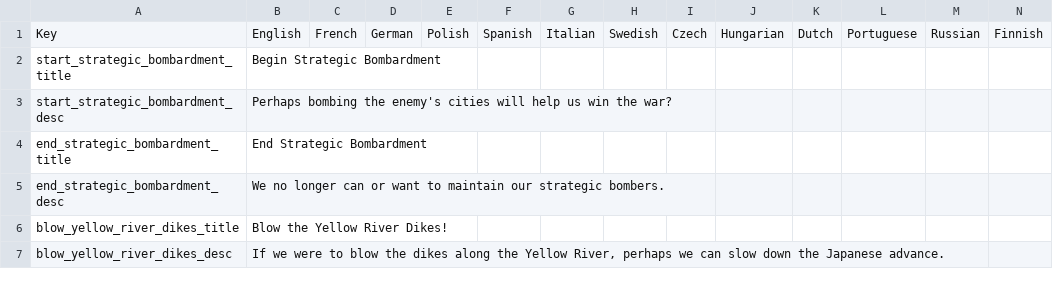
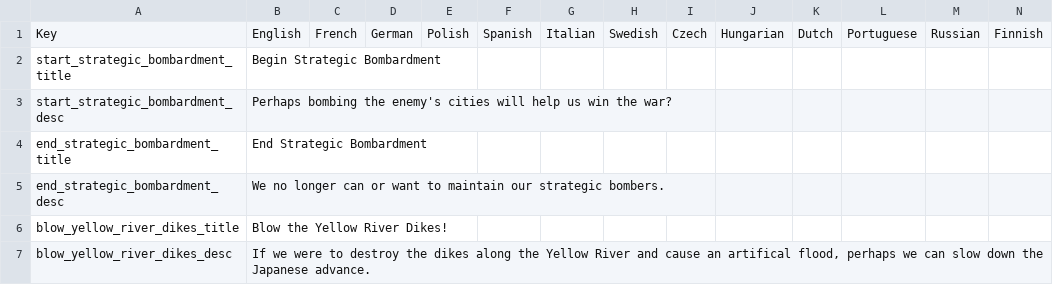
Before and after one commit to ujtcelvn/Ending_Extension_Mod, a CSV file: EEM/localisation/00_EEM_decisions.csv, drawn as a sheet.

Commit message:
Update 00_EEM_decisions.csv

```diff
--- a/EEM/localisation/00_EEM_decisions.csv
+++ b/EEM/localisation/00_EEM_decisions.csv
@@ -6,2 +6,2 @@ end_strategic_bombardment_desc;We no longer can or want to maintain our strategi
 blow_yellow_river_dikes_title;Blow the Yellow River Dikes!;;;;;;;;;;;;;
-blow_yellow_river_dikes_desc;If we were to blow the dikes along the Yellow River, perhaps we can slow down the Japanese advance.;;;;;;;;;;;;;
+blow_yellow_river_dikes_desc;If we were to destroy the dikes along the Yellow River and cause an artifical flood, perhaps we can slow down the Japanese advance.;;;;;;;;;;;;;
```
